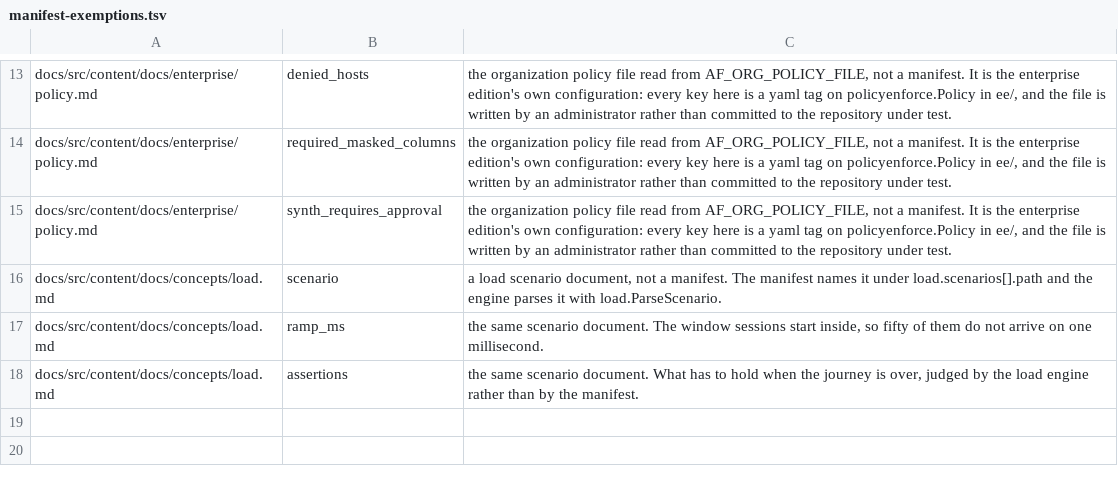
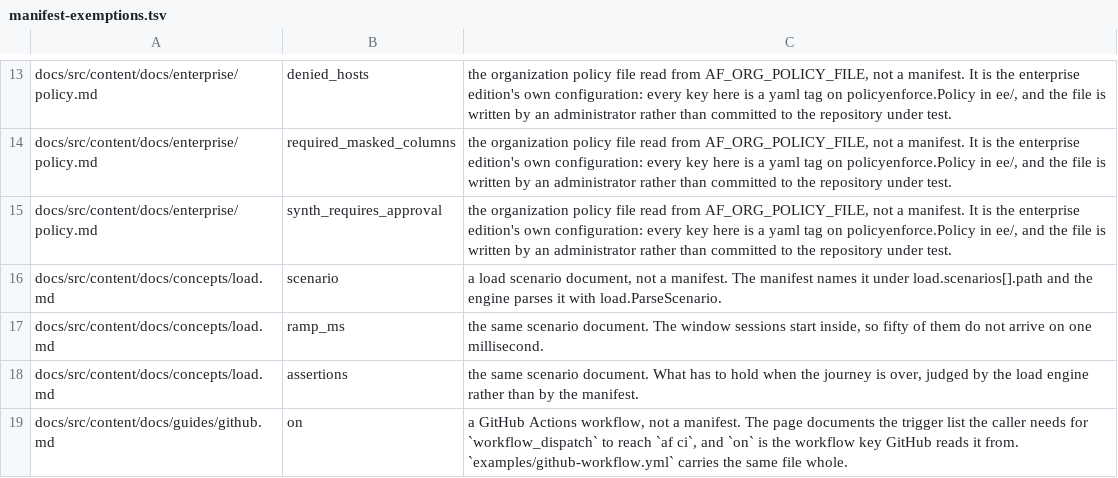
Before and after one commit to antifailure/antifailure, a TSV file: tools/docs/manifest-exemptions.tsv, drawn as a sheet; only a part is shown, gaps mark what is left out; the diff names each change by its address in the sheet, - before the commit and + after, or states it on an @@ line.

Commit message:
docs: the GitHub workflow block is a workflow, and manifestcheck read it as a manifest
w-verbs documents the trigger list a caller needs for workflow_dispatch to
reach `af ci`, and the yaml block that shows it has `on` at its top level.
manifestcheck reads every yaml block in the documentation as an Antifailure
manifest, so it reported a page showing a manifest the engine would refuse with
AF-MAN-002. The block is a GitHub Actions workflow and the finding is correct
about the key and wrong about the file, which is exactly what
tools/docs/manifest-exemptions.tsv exists for.

The reason is written out rather than left as "not a manifest", because the
file's own header refuses an exemption with no argument behind it, and because
an exemption that stops being needed is reported, so this cannot rot into a
silenced finding nobody understands.

Found by CI rather than by me: I ran nine gates over this batch and not this
one. Every tool gate ci.yml runs has now been run over the merged tree,
claimcheck, docscheck, errcheck, figurecheck, gatecheck, ldcheck,
manifestcheck, prosecheck, readability and scanrepo, and all pass.

Signed-off-by: Vir Sanghavi <67278851+VirSanghavi@users.noreply.github.com>

```diff
--- a/tools/docs/manifest-exemptions.tsv
+++ b/tools/docs/manifest-exemptions.tsv
+row 19: docs/src/content/docs/guides/github.md | on | a GitHub Actions workflow, not a manifest. The page documents the trigger list the caller needs for `workflow_dispatch` to reach `af ci`, and `on` is the workflow key GitHub reads it from. `examples/github-workflow.yml` carries the same file whole.
```
